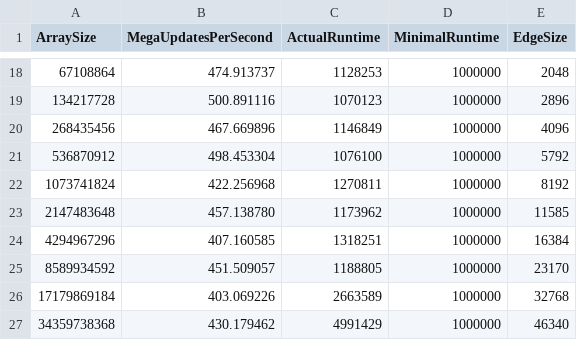
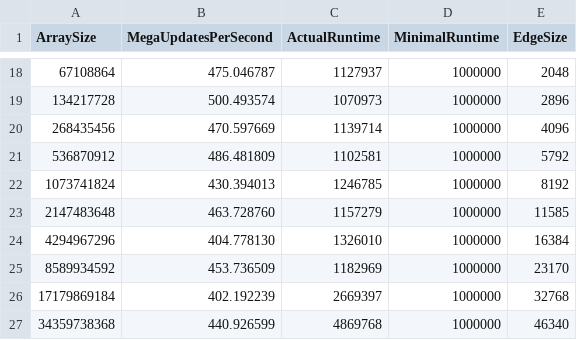
Before and after one commit to thepoojashetty/CA_computer_exercise, a CSV file: ex_02/jacobi/scripts/result_2.csv, drawn as a sheet; only a part is shown, gaps mark what is left out; the diff covers the shown part only.

```diff
--- a/ex_02/jacobi/scripts/result_2.csv
+++ b/ex_02/jacobi/scripts/result_2.csv
@@ -18,10 +18,10 @@ ArraySize,MegaUpdatesPerSecond,ActualRuntime,MinimalRuntime,EdgeSize
-67108864,474.913737,1128253,1000000,2048
-134217728,500.891116,1070123,1000000,2896
-268435456,467.669896,1146849,1000000,4096
-536870912,498.453304,1076100,1000000,5792
-1073741824,422.256968,1270811,1000000,8192
-2147483648,457.138780,1173962,1000000,11585
-4294967296,407.160585,1318251,1000000,16384
-8589934592,451.509057,1188805,1000000,23170
-17179869184,403.069226,2663589,1000000,32768
-34359738368,430.179462,4991429,1000000,46340
+67108864,475.046787,1127937,1000000,2048
+134217728,500.493574,1070973,1000000,2896
+268435456,470.597669,1139714,1000000,4096
+536870912,486.481809,1102581,1000000,5792
+1073741824,430.394013,1246785,1000000,8192
+2147483648,463.728760,1157279,1000000,11585
+4294967296,404.778130,1326010,1000000,16384
+8589934592,453.736509,1182969,1000000,23170
+17179869184,402.192239,2669397,1000000,32768
+34359738368,440.926599,4869768,1000000,46340
```
Also changed, not shown: 32 edited cells elsewhere in this file, ex_02/jacobi/scripts/result_1.csv, ex_02/jacobi/scripts/result_4.csv, 8 other files.
